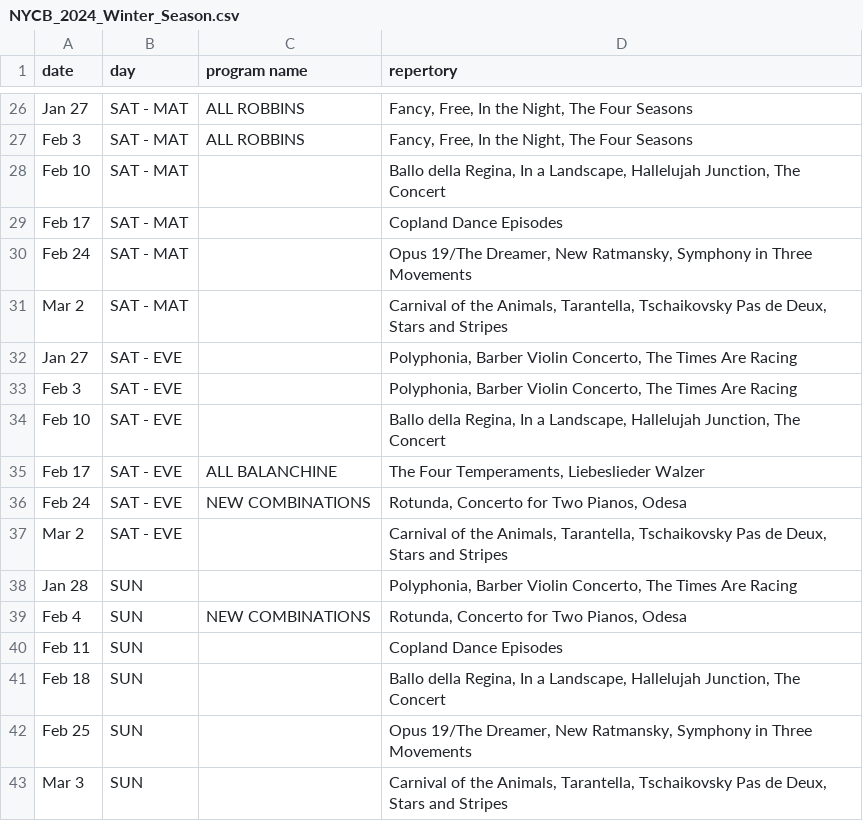
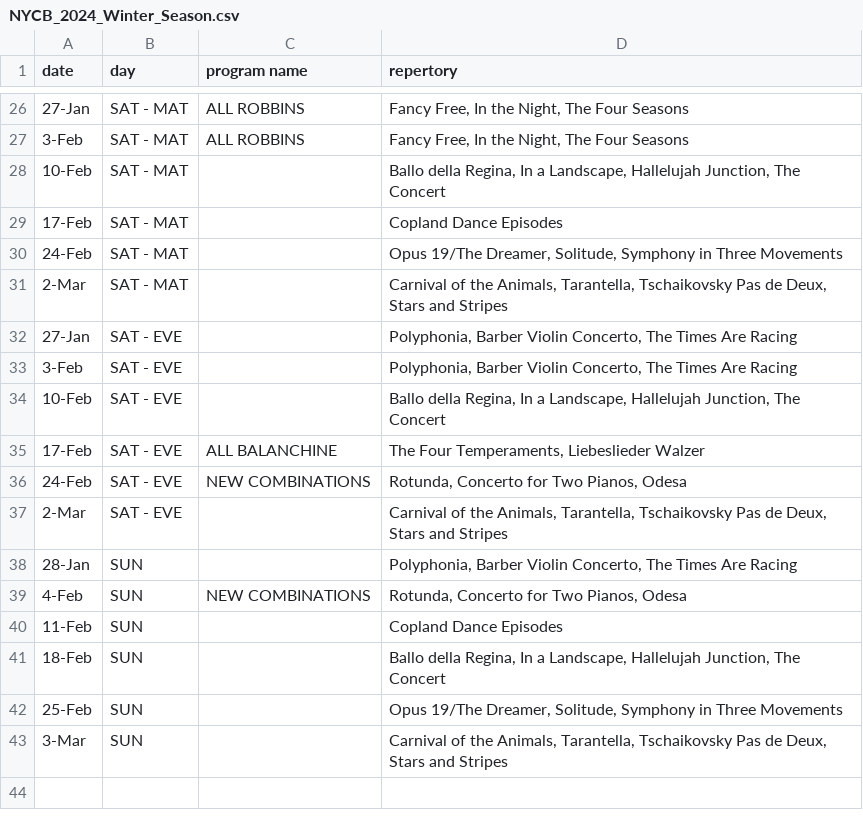
Before and after one commit to kkakey/nycb-75th-season, a CSV file: output_data/NYCB_2024_Winter_Season.csv, drawn as a sheet; only a part is shown, gaps mark what is left out; the diff covers the shown part only; the diff names each change by its address in the sheet, - before the commit and + after, or states it on an @@ line.

```diff
--- a/output_data/NYCB_2024_Winter_Season.csv
+++ b/output_data/NYCB_2024_Winter_Season.csv
-A26 (date): Jan 27
+A26 (date): 27-Jan
-D26:D27 (repertory): Fancy, Free, In the Night, The Four Seasons
+D26:D27 (repertory): Fancy Free, In the Night, The Four Seasons
-A27 (date): Feb 3
+A27 (date): 3-Feb
-A28 (date): Feb 10
+A28 (date): 10-Feb
-A29 (date): Feb 17
+A29 (date): 17-Feb
-A30 (date): Feb 24
+A30 (date): 24-Feb
-D30 (repertory): …19/The Dreamer, New Ratmansky, Symphony in…
+D30 (repertory): …19/The Dreamer, Solitude, Symphony in…
-A31 (date): Mar 2
+A31 (date): 2-Mar
-A32 (date): Jan 27
+A32 (date): 27-Jan
-A33 (date): Feb 3
+A33 (date): 3-Feb
-A34 (date): Feb 10
+A34 (date): 10-Feb
-A35 (date): Feb 17
+A35 (date): 17-Feb
-A36 (date): Feb 24
+A36 (date): 24-Feb
-A37 (date): Mar 2
+A37 (date): 2-Mar
-A38 (date): Jan 28
+A38 (date): 28-Jan
-A39 (date): Feb 4
+A39 (date): 4-Feb
-A40 (date): Feb 11
+A40 (date): 11-Feb
-A41 (date): Feb 18
+A41 (date): 18-Feb
-A42 (date): Feb 25
+A42 (date): 25-Feb
-D42 (repertory): …19/The Dreamer, New Ratmansky, Symphony in…
+D42 (repertory): …19/The Dreamer, Solitude, Symphony in…
-A43 (date): Mar 3
+A43 (date): 3-Mar
```
Also changed, not shown: 32 edited cells elsewhere in this file, output_data/rep_detail.csv, raw_data/NYCB_2024_Winter_Season.csv, 6 other files.
